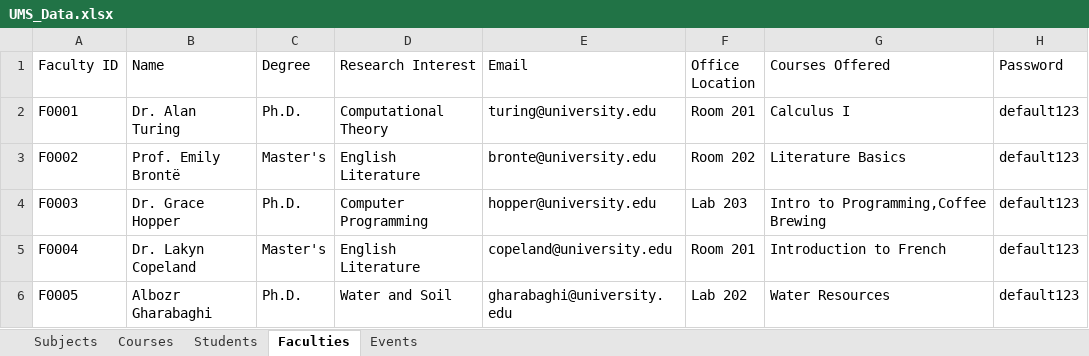
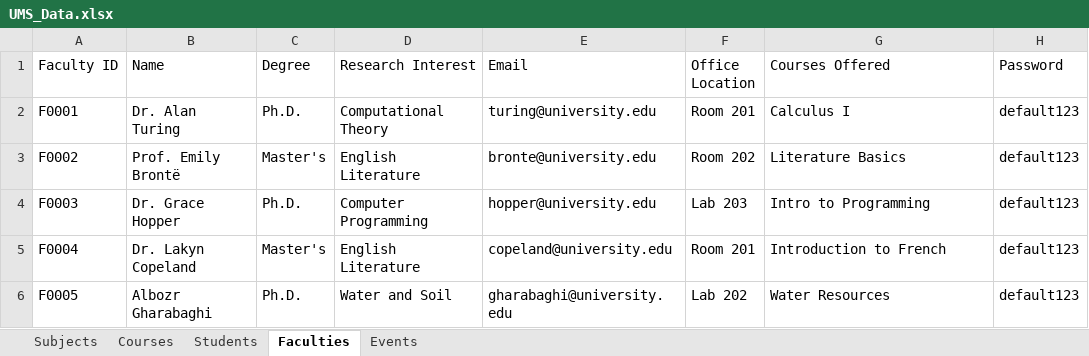
Before and after one commit to Smunk3y/ENGG1420G33, an Excel workbook: ManagementSystem/UMS_Data.xlsx, sheet Faculties, drawn as a sheet; values as stored, in another font and other column widths than the file's, no borders; the diff names each change by its address in the sheet, - before the commit and + after, or states it on an @@ line.

```diff
--- a/ManagementSystem/UMS_Data.xlsx (sheet Faculties)
+++ b/ManagementSystem/UMS_Data.xlsx (sheet Faculties)
-G4 (Courses Offered): Intro to Programming,Coffee Brewing
+G4 (Courses Offered): Intro to Programming
```
Also changed, not shown: sheet Courses, sheet Events, sheet Students, sheet Subjects, 17 other files.
